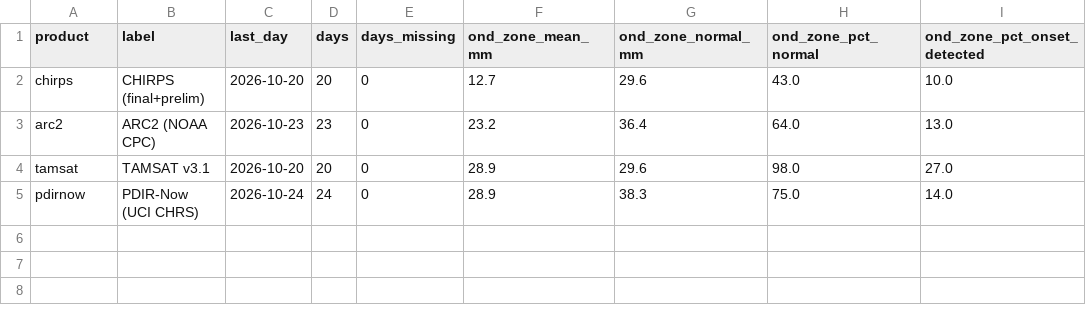
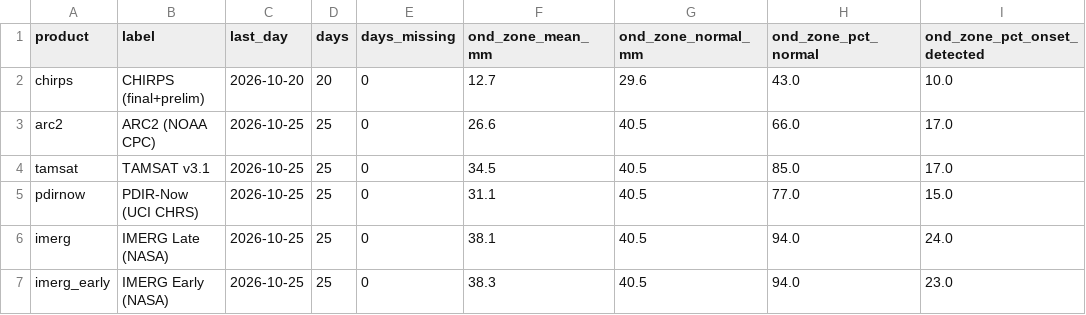
Before and after one commit to YonSci/-Operational-Multi-Model-Seasonal-Forecasting-System, a CSV file: frontend/public/tracker/data/zone.csv, drawn as a sheet.

```diff
--- a/frontend/public/tracker/data/zone.csv
+++ b/frontend/public/tracker/data/zone.csv
@@ -2,4 +2,6 @@ product,label,last_day,days,days_missing,ond_zone_mean_mm,ond_zone_normal_mm,ond
 chirps,CHIRPS (final+prelim),2026-10-20,20,0,12.7,29.6,43.0,10.0
-arc2,ARC2 (NOAA CPC),2026-10-23,23,0,23.2,36.4,64.0,13.0
-tamsat,TAMSAT v3.1,2026-10-20,20,0,28.9,29.6,98.0,27.0
-pdirnow,PDIR-Now (UCI CHRS),2026-10-24,24,0,28.9,38.3,75.0,14.0
+arc2,ARC2 (NOAA CPC),2026-10-25,25,0,26.6,40.5,66.0,17.0
+tamsat,TAMSAT v3.1,2026-10-25,25,0,34.5,40.5,85.0,17.0
+pdirnow,PDIR-Now (UCI CHRS),2026-10-25,25,0,31.1,40.5,77.0,15.0
+imerg,IMERG Late (NASA),2026-10-25,25,0,38.1,40.5,94.0,24.0
+imerg_early,IMERG Early (NASA),2026-10-25,25,0,38.3,40.5,94.0,23.0
```
Also changed, not shown: frontend/public/tracker/data/forecast_events.csv, frontend/public/tracker/data/forecast_sites.csv, 27 other files.
